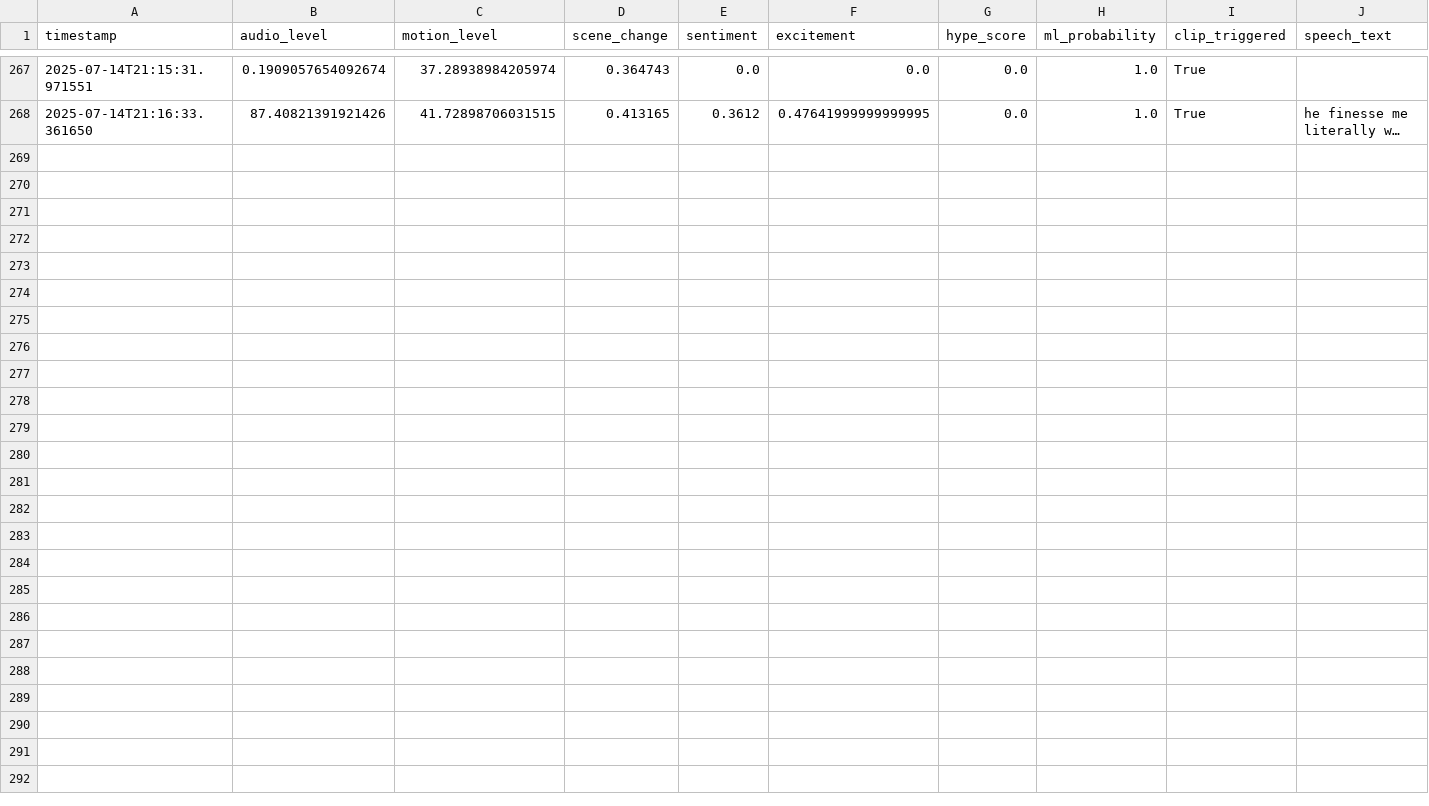
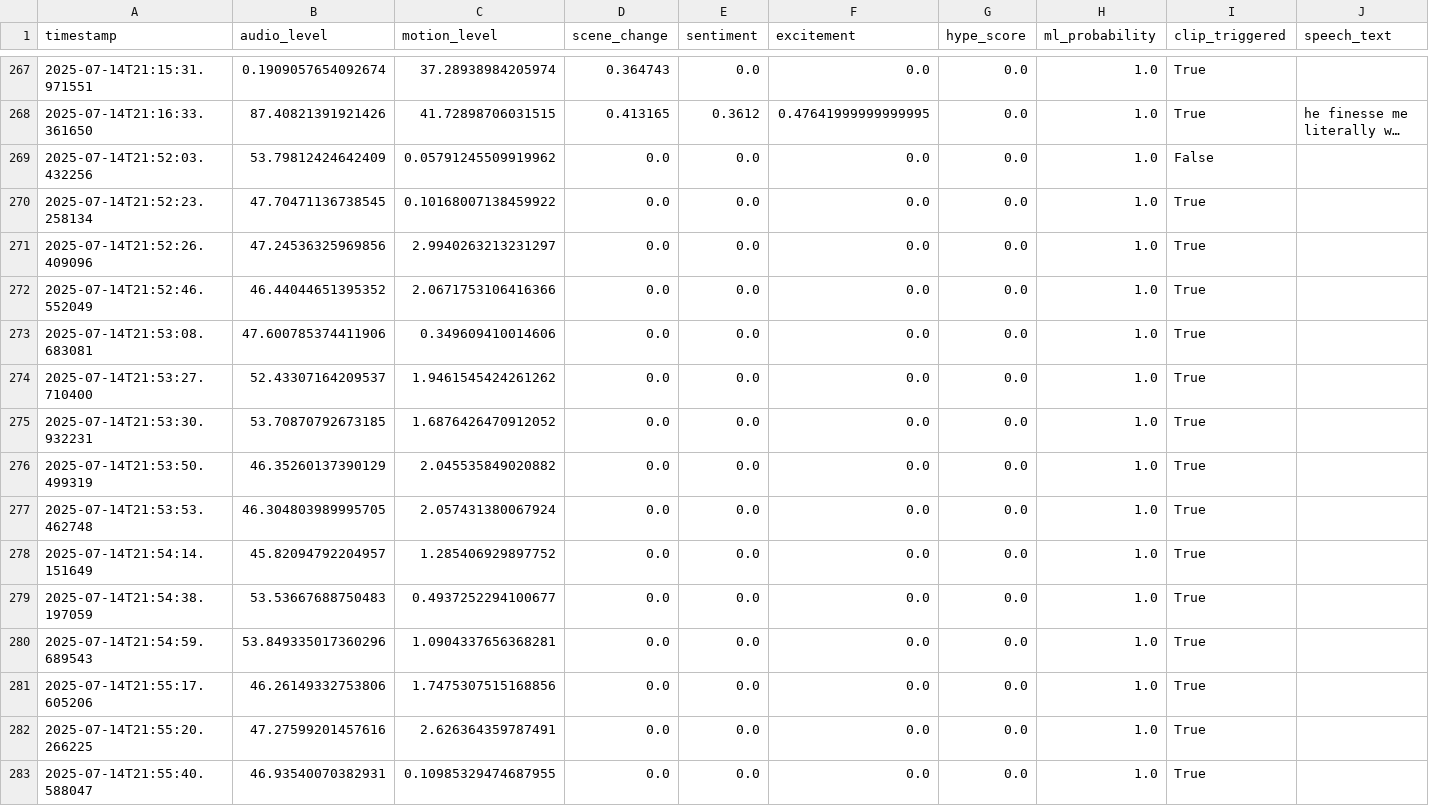
Before and after one commit to Atmsamma/cliplive, a CSV file: data/events.csv, drawn as a sheet; only a part is shown, gaps mark what is left out; long unchanged cells end in …; the diff names each change by its address in the sheet, - before the commit and + after, or states it on an @@ line.

```diff
--- a/data/events.csv
+++ b/data/events.csv
+row 269: 2025-07-14T21:52:03.432256 | 53.79812424642409 | 0.05791245509919962 | 0.0 | 0.0 | 0.0 | 0.0 | 1.0 | False
+row 270: 2025-07-14T21:52:23.258134 | 47.70471136738545 | 0.10168007138459922 | 0.0 | 0.0 | 0.0 | 0.0 | 1.0 | True
+row 271: 2025-07-14T21:52:26.409096 | 47.24536325969856 | 2.9940263213231297 | 0.0 | 0.0 | 0.0 | 0.0 | 1.0 | True
+row 272: 2025-07-14T21:52:46.552049 | 46.44044651395352 | 2.0671753106416366 | 0.0 | 0.0 | 0.0 | 0.0 | 1.0 | True
+row 273: 2025-07-14T21:53:08.683081 | 47.600785374411906 | 0.349609410014606 | 0.0 | 0.0 | 0.0 | 0.0 | 1.0 | True
+row 274: 2025-07-14T21:53:27.710400 | 52.43307164209537 | 1.9461545424261262 | 0.0 | 0.0 | 0.0 | 0.0 | 1.0 | True
+row 275: 2025-07-14T21:53:30.932231 | 53.70870792673185 | 1.6876426470912052 | 0.0 | 0.0 | 0.0 | 0.0 | 1.0 | True
+row 276: 2025-07-14T21:53:50.499319 | 46.35260137390129 | 2.045535849020882 | 0.0 | 0.0 | 0.0 | 0.0 | 1.0 | True
+row 277: 2025-07-14T21:53:53.462748 | 46.304803989995705 | 2.057431380067924 | 0.0 | 0.0 | 0.0 | 0.0 | 1.0 | True
+row 278: 2025-07-14T21:54:14.151649 | 45.82094792204957 | 1.285406929897752 | 0.0 | 0.0 | 0.0 | 0.0 | 1.0 | True
+row 279: 2025-07-14T21:54:38.197059 | 53.53667688750483 | 0.4937252294100677 | 0.0 | 0.0 | 0.0 | 0.0 | 1.0 | True
+row 280: 2025-07-14T21:54:59.689543 | 53.849335017360296 | 1.0904337656368281 | 0.0 | 0.0 | 0.0 | 0.0 | 1.0 | True
+row 281: 2025-07-14T21:55:17.605206 | 46.26149332753806 | 1.7475307515168856 | 0.0 | 0.0 | 0.0 | 0.0 | 1.0 | True
+row 282: 2025-07-14T21:55:20.266225 | 47.27599201457616 | 2.626364359787491 | 0.0 | 0.0 | 0.0 | 0.0 | 1.0 | True
+row 283: 2025-07-14T21:55:40.588047 | 46.93540070382931 | 0.10985329474687955 | 0.0 | 0.0 | 0.0 | 0.0 | 1.0 | True
```
Also changed, not shown: 10 other files.
